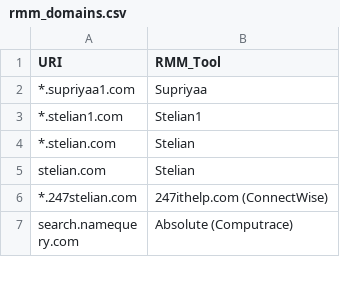
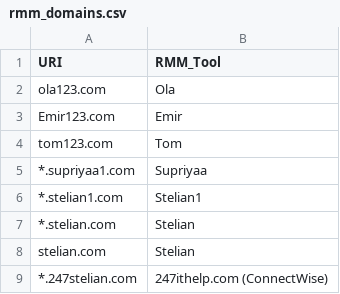
Before and after one commit to lica-ro/rmm, a CSV file: rmm_domains.csv, drawn as a sheet; only a part is shown; the shorter side is filled out with more unchanged rows; the diff names each change by its address in the sheet, - before the commit and + after, or states it on an @@ line.

Commit message:
Update rmm_domains.csv

```diff
--- a/rmm_domains.csv
+++ b/rmm_domains.csv
+row 2: ola123.com | Ola
+row 3: Emir123.com | Emir
+row 4: tom123.com | Tom
```
